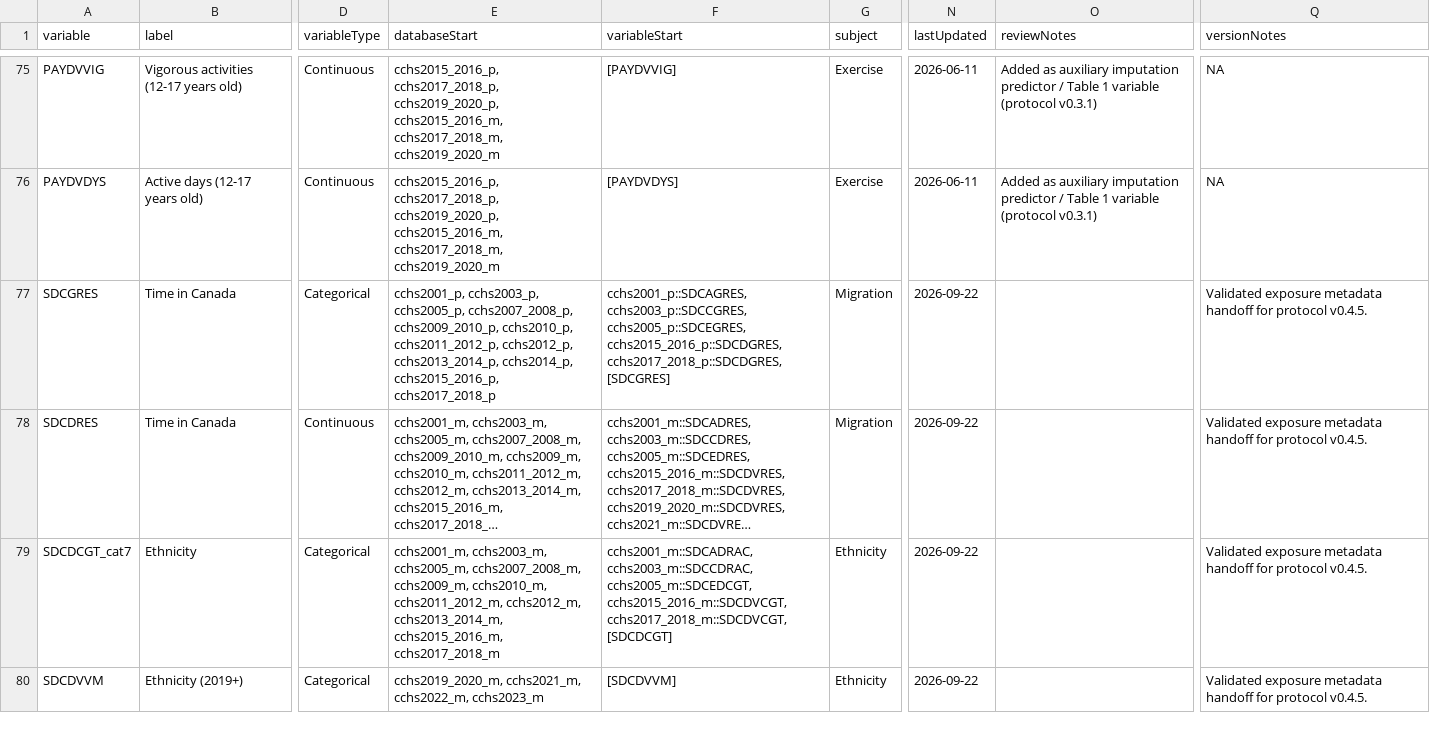
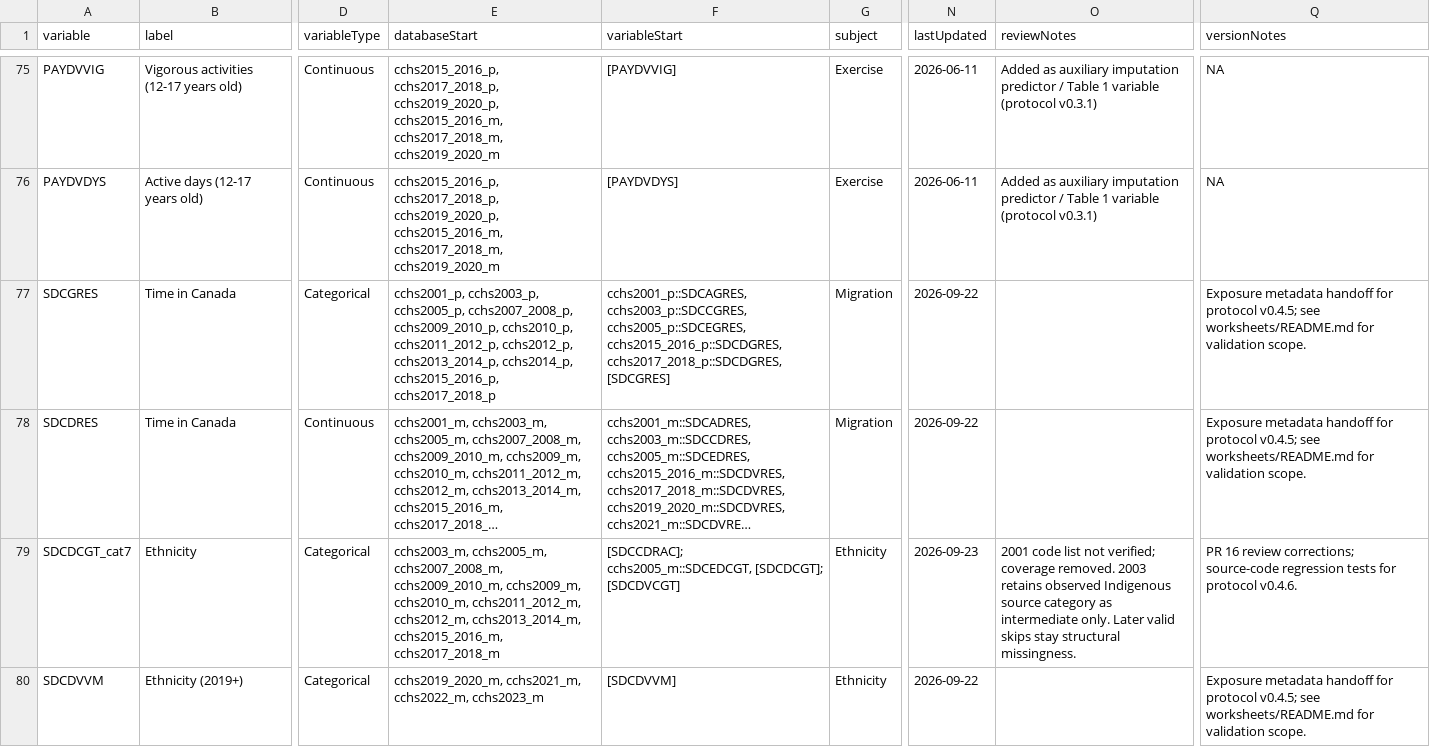
Before and after one commit to Big-Life-Lab/cshm-dev, a CSV file: worksheets/cshm-variables.csv, drawn as a sheet; only a part is shown, gaps mark what is left out; long unchanged cells end in …; the diff covers the shown part only; the diff names each change by its address in the sheet, - before the commit and + after, or states it on an @@ line.

```diff
--- a/worksheets/cshm-variables.csv
+++ b/worksheets/cshm-variables.csv
-Q77:Q78 (versionNotes): Validated exposure metadata handoff for protocol v0.4.5.
+Q77:Q78 (versionNotes): Exposure metadata handoff for protocol v0.4.5; see worksheets/README.md for validation scope.
-E79 (databaseStart): cchs2001_m, cchs2003_m, cchs2005_m, cchs2007_2008_m, cchs2009_m, cchs2010_m,…
+E79 (databaseStart): cchs2003_m, cchs2005_m, cchs2007_2008_m, cchs2009_2010_m, cchs2009_m, cchs2010_m,…
-F79 (variableStart): cchs2001_m::SDCADRAC, cchs2003_m::SDCCDRAC, cchs2005_m::SDCEDCGT, cchs2015_2016_m::SDCDVCGT, cchs2017_2018_m::SDCDVCGT, [SDCDCGT]
+F79 (variableStart): [SDCCDRAC]; cchs2005_m::SDCEDCGT, [SDCDCGT]; [SDCDVCGT]
-N79 (lastUpdated): 2026-09-22
+N79 (lastUpdated): 2026-09-23
-O79 (reviewNotes): (empty)
+O79 (reviewNotes): 2001 code list not verified; coverage removed. 2003 retains observed Indigenous source category as intermediate only. Later valid skips stay structural missingness.
-Q79 (versionNotes): Validated exposure metadata handoff for protocol v0.4.5.
+Q79 (versionNotes): PR 16 review corrections; source-code regression tests for protocol v0.4.6.
-Q80 (versionNotes): Validated exposure metadata handoff for protocol v0.4.5.
+Q80 (versionNotes): Exposure metadata handoff for protocol v0.4.5; see worksheets/README.md for validation scope.
```
Also changed, not shown: 3 added rows and 24 edited cells elsewhere in this file, worksheets/cshm-variable-details.csv, 8 other files.
